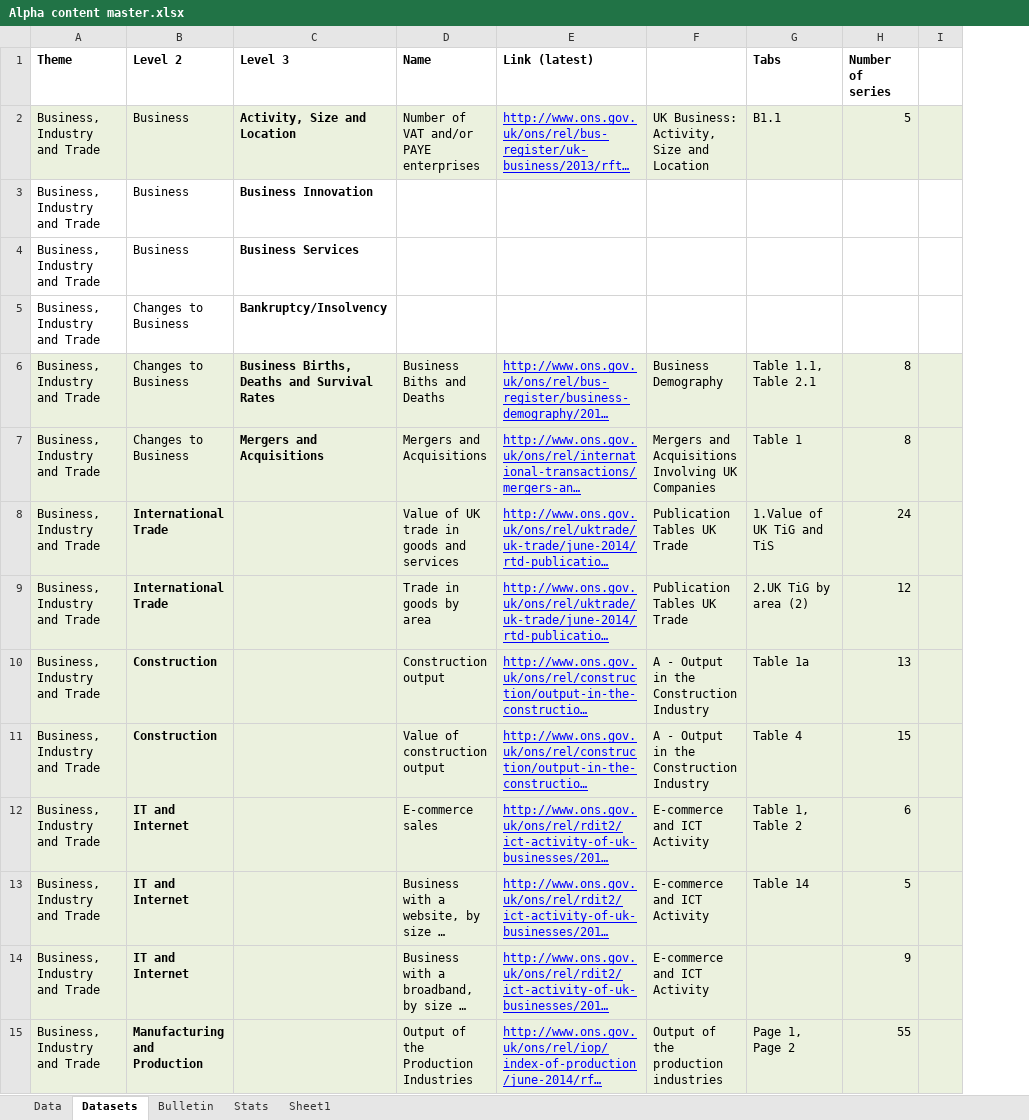
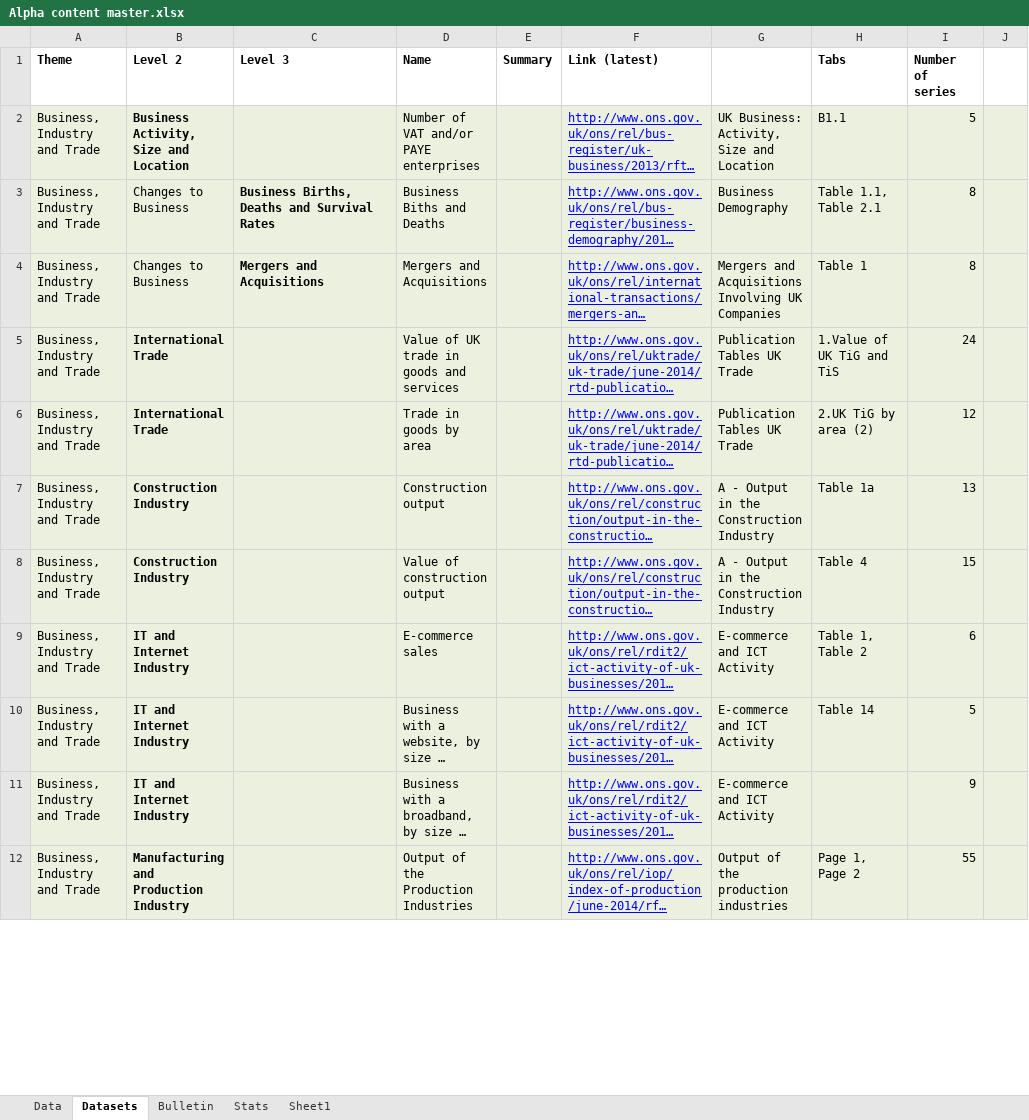
Before and after one commit to ONSdigital/tredegar, an Excel workbook: src/main/resources/Alpha content master.xlsx, sheet Datasets, drawn as a sheet; only a part is shown; long unchanged cells end in …; values as stored, in another font and other column widths than the file's, no borders; removed rows and columns are numbered as before the commit, all else as after; the diff covers the shown part only; the diff names each change by its address in the sheet, - before the commit and + after, or states it on an @@ line.

```diff
--- a/src/main/resources/Alpha content master.xlsx (sheet Datasets)
+++ b/src/main/resources/Alpha content master.xlsx (sheet Datasets)
+column E (Summary), empty
-B2 (Level 2): Business
+B2 (Level 2): Business Activity, Size and Location
-B2 bold: off
+B2 bold: on
-C2 (Level 3): Activity, Size and Location
+C2 (Level 3): (empty)
-row 3: Business, Industry and Trade | Business | Business Innovation
-row 4: Business, Industry and Trade | Business | Business Services
-row 5: Business, Industry and Trade | Changes to Business | Bankruptcy/Insolvency
-B7:B8 (Level 2): Construction
+B7:B8 (Level 2): Construction Industry
-B9:B11 (Level 2): IT and Internet
+B9:B11 (Level 2): IT and Internet Industry
-B12 (Level 2): Manufacturing and Production
+B12 (Level 2): Manufacturing and Production Industry
```
Also changed, not shown: 5 added rows, 20 removed rows, 17 edited cells and cell formats elsewhere in this sheet, sheet Data, sheet Bulletin, formulas that keep their value, hidden cells, 1 other file.
